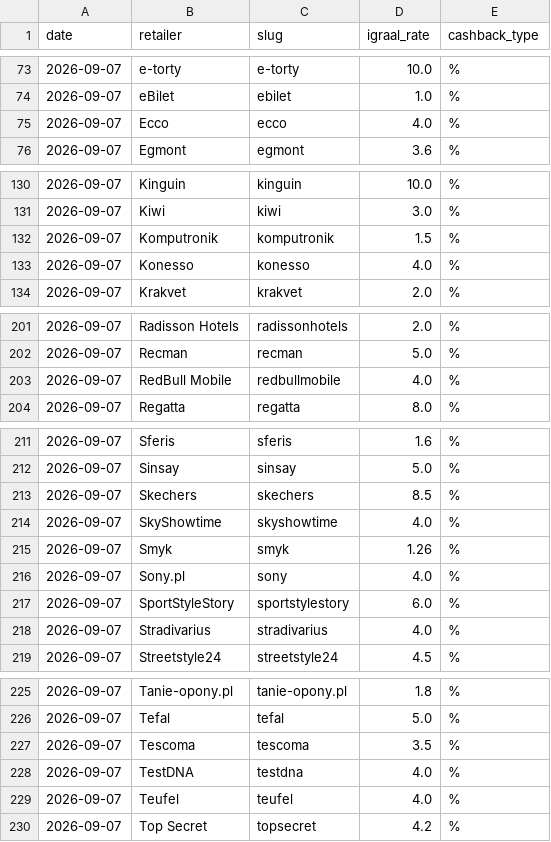
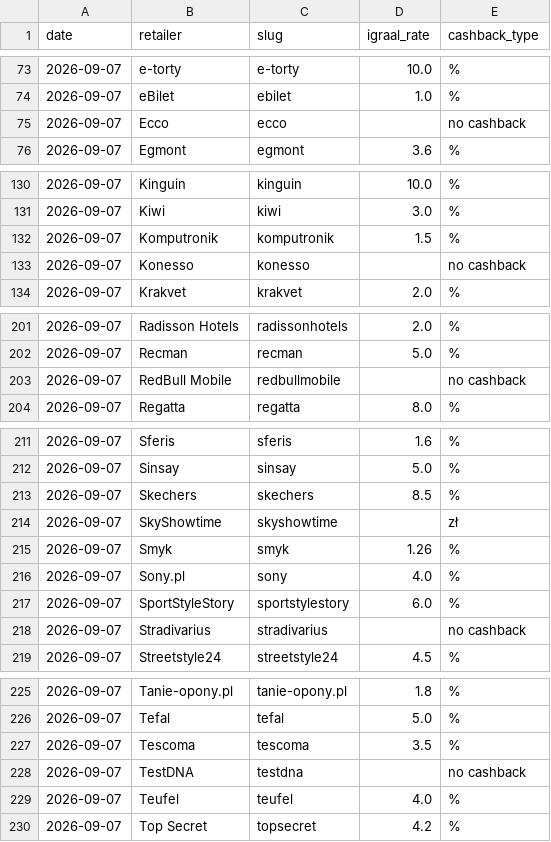
Before and after one commit to Gonzalobarrio/cashback-benchmark, a CSV file: data/igraal_rates_latest.csv, drawn as a sheet; only a part is shown, gaps mark what is left out; the diff covers the shown part only.

```diff
--- a/data/igraal_rates_latest.csv
+++ b/data/igraal_rates_latest.csv
@@ -74,3 +74,3 @@ date,retailer,slug,igraal_rate,cashback_type
 2026-09-07,eBilet,ebilet,1.0,%
-2026-09-07,Ecco,ecco,4.0,%
+2026-09-07,Ecco,ecco,,no cashback
 2026-09-07,Egmont,egmont,3.6,%
@@ -132,3 +132,3 @@ date,retailer,slug,igraal_rate,cashback_type
 2026-09-07,Komputronik,komputronik,1.5,%
-2026-09-07,Konesso,konesso,4.0,%
+2026-09-07,Konesso,konesso,,no cashback
 2026-09-07,Krakvet,krakvet,2.0,%
@@ -202,3 +202,3 @@ date,retailer,slug,igraal_rate,cashback_type
 2026-09-07,Recman,recman,5.0,%
-2026-09-07,RedBull Mobile,redbullmobile,4.0,%
+2026-09-07,RedBull Mobile,redbullmobile,,no cashback
 2026-09-07,Regatta,regatta,8.0,%
@@ -213,3 +213,3 @@ date,retailer,slug,igraal_rate,cashback_type
 2026-09-07,Skechers,skechers,8.5,%
-2026-09-07,SkyShowtime,skyshowtime,4.0,%
+2026-09-07,SkyShowtime,skyshowtime,,zł
 2026-09-07,Smyk,smyk,1.26,%
@@ -217,3 +217,3 @@ date,retailer,slug,igraal_rate,cashback_type
 2026-09-07,SportStyleStory,sportstylestory,6.0,%
-2026-09-07,Stradivarius,stradivarius,4.0,%
+2026-09-07,Stradivarius,stradivarius,,no cashback
 2026-09-07,Streetstyle24,streetstyle24,4.5,%
@@ -227,3 +227,3 @@ date,retailer,slug,igraal_rate,cashback_type
 2026-09-07,Tescoma,tescoma,3.5,%
-2026-09-07,TestDNA,testdna,4.0,%
+2026-09-07,TestDNA,testdna,,no cashback
 2026-09-07,Teufel,teufel,4.0,%
```
Also changed, not shown: 36 edited cells elsewhere in this file, data/benchmark_data.csv, data/benchmark_data_enriched.csv, 2 other files.
